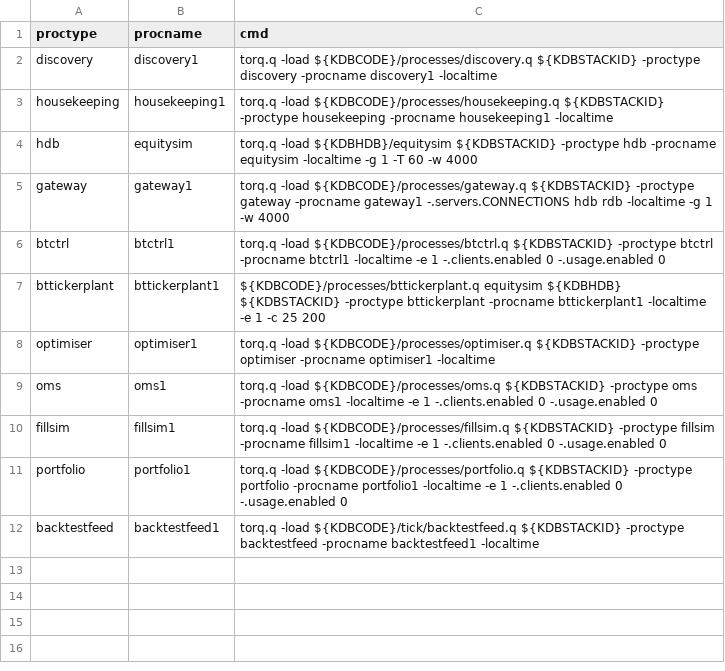
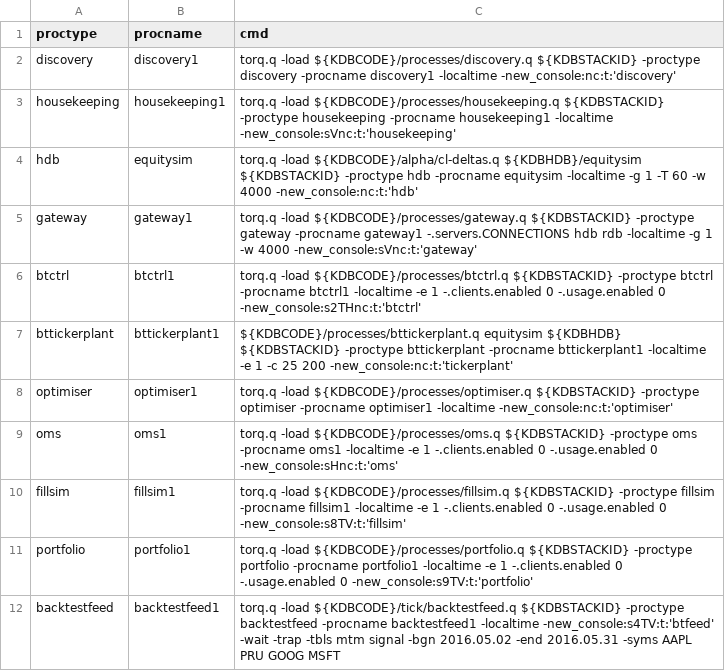
Before and after one commit to poetiq/poetiq, a CSV file: config/start.csv, drawn as a sheet.

Commit message:
start_poetiq, btunit made working with startp
- startp in start_poetiq.sh and btunit.sh
- process args delegated to start.csv
- hdb now sibling to poetiq dir
- oms doesn't need to load hdb

```diff
--- a/config/start.csv
+++ b/config/start.csv
@@ -1,12 +1,12 @@
 proctype,procname,cmd
-discovery,discovery1,torq.q -load ${KDBCODE}/processes/discovery.q ${KDBSTACKID} -proctype discovery -procname discovery1 -localtime
-housekeeping,housekeeping1,torq.q -load ${KDBCODE}/processes/housekeeping.q ${KDBSTACKID} -proctype housekeeping -procname housekeeping1 -localtime
-hdb,equitysim,torq.q -load ${KDBHDB}/equitysim ${KDBSTACKID} -proctype hdb -procname equitysim -localtime -g 1 -T 60 -w 4000
-gateway,gateway1,torq.q -load ${KDBCODE}/processes/gateway.q ${KDBSTACKID} -proctype gateway -procname gateway1 -.servers.CONNECTIONS hdb rdb -localtime -g 1 -w 4000
-btctrl,btctrl1,torq.q -load ${KDBCODE}/processes/btctrl.q ${KDBSTACKID} -proctype btctrl -procname btctrl1 -localtime -e 1 -.clients.enabled 0 -.usage.enabled 0
-bttickerplant,bttickerplant1,${KDBCODE}/processes/bttickerplant.q equitysim ${KDBHDB} ${KDBSTACKID} -proctype bttickerplant -procname bttickerplant1 -localtime -e 1 -c 25 200
-optimiser,optimiser1,torq.q -load ${KDBCODE}/processes/optimiser.q ${KDBSTACKID} -proctype optimiser -procname optimiser1 -localtime
-oms,oms1,torq.q -load ${KDBCODE}/processes/oms.q ${KDBSTACKID} -proctype oms -procname oms1 -localtime -e 1 -.clients.enabled 0 -.usage.enabled 0
-fillsim,fillsim1,torq.q -load ${KDBCODE}/processes/fillsim.q ${KDBSTACKID} -proctype fillsim -procname fillsim1 -localtime -e 1 -.clients.enabled 0 -.usage.enabled 0
-portfolio,portfolio1,torq.q -load ${KDBCODE}/processes/portfolio.q ${KDBSTACKID} -proctype portfolio -procname portfolio1 -localtime -e 1 -.clients.enabled 0 -.usage.enabled 0
-backtestfeed,backtestfeed1,torq.q -load ${KDBCODE}/tick/backtestfeed.q ${KDBSTACKID} -proctype backtestfeed -procname backtestfeed1 -localtime
+discovery,discovery1,torq.q -load ${KDBCODE}/processes/discovery.q ${KDBSTACKID} -proctype discovery -procname discovery1 -localtime -new_console:nc:t:'discovery'
+housekeeping,housekeeping1,torq.q -load ${KDBCODE}/processes/housekeeping.q ${KDBSTACKID} -proctype housekeeping -procname housekeeping1 -localtime -new_console:sVnc:t:'housekeeping'
+hdb,equitysim,torq.q -load ${KDBCODE}/alpha/cl-deltas.q ${KDBHDB}/equitysim ${KDBSTACKID} -proctype hdb -procname equitysim -localtime -g 1 -T 60 -w 4000 -new_console:nc:t:'hdb'
+gateway,gateway1,torq.q -load ${KDBCODE}/processes/gateway.q ${KDBSTACKID} -proctype gateway -procname gateway1 -.servers.CONNECTIONS hdb rdb -localtime -g 1 -w 4000 -new_console:sVnc:t:'gateway'
+btctrl,btctrl1,torq.q -load ${KDBCODE}/processes/btctrl.q ${KDBSTACKID} -proctype btctrl -procname btctrl1 -localtime -e 1 -.clients.enabled 0 -.usage.enabled 0 -new_console:s2THnc:t:'btctrl'
+bttickerplant,bttickerplant1,${KDBCODE}/processes/bttickerplant.q equitysim ${KDBHDB} ${KDBSTACKID} -proctype bttickerplant -procname bttickerplant1 -localtime -e 1 -c 25 200 -new_console:nc:t:'tickerplant'
+optimiser,optimiser1,torq.q -load ${KDBCODE}/processes/optimiser.q ${KDBSTACKID} -proctype optimiser -procname optimiser1 -localtime -new_console:nc:t:'optimiser'
+oms,oms1,torq.q -load ${KDBCODE}/processes/oms.q ${KDBSTACKID} -proctype oms -procname oms1 -localtime -e 1 -.clients.enabled 0 -.usage.enabled 0 -new_console:sHnc:t:'oms'
+fillsim,fillsim1,torq.q -load ${KDBCODE}/processes/fillsim.q ${KDBSTACKID} -proctype fillsim -procname fillsim1 -localtime -e 1 -.clients.enabled 0 -.usage.enabled 0 -new_console:s8TV:t:'fillsim'
+portfolio,portfolio1,torq.q -load ${KDBCODE}/processes/portfolio.q ${KDBSTACKID} -proctype portfolio -procname portfolio1 -localtime -e 1 -.clients.enabled 0 -.usage.enabled 0 -new_console:s9TV:t:'portfolio'
+backtestfeed,backtestfeed1,torq.q -load ${KDBCODE}/tick/backtestfeed.q ${KDBSTACKID} -proctype backtestfeed -procname backtestfeed1 -localtime -new_console:s4TV:t:'btfeed' -wait -trap -tbls mtm signal -bgn 2016.05.02 -end 2016.05.31 -syms AAPL PRU GOOG MSFT
```
Also changed, not shown: 5 other files.
